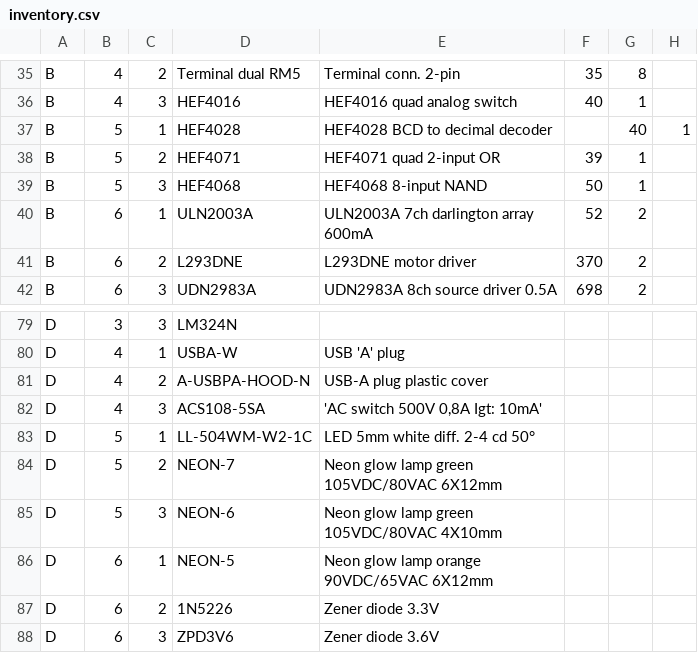
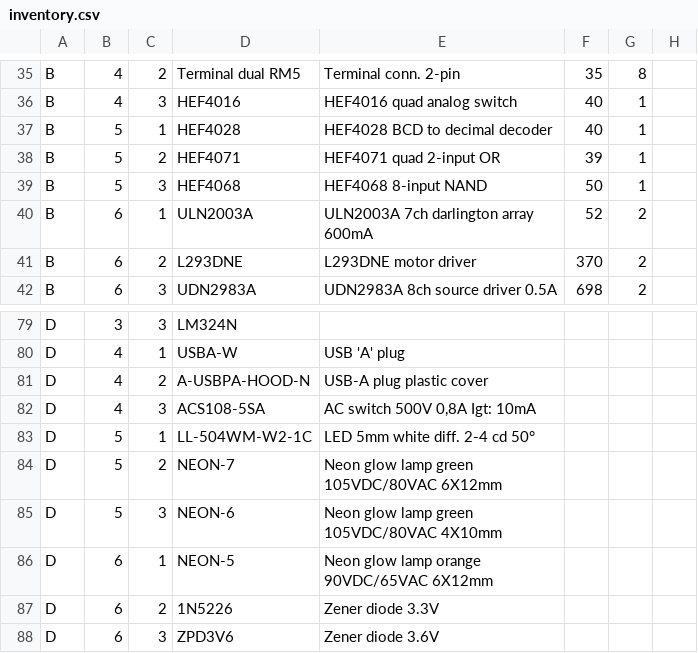
Before and after one commit to hsbp/component-inventory, a CSV file: inventory.csv, drawn as a sheet; only a part is shown, gaps mark what is left out; the diff names each change by its address in the sheet, - before the commit and + after, or states it on an @@ line.

Commit message:
Fix delimiter alignments

```diff
--- a/inventory.csv
+++ b/inventory.csv
-F37: (empty)
+F37: 40
-G37: 40
+G37: 1
-H37: 1
+H37: (empty)
-E82: 'AC switch 500V 0,8A Igt: 10mA'
+E82: AC switch 500V 0,8A Igt: 10mA
```
